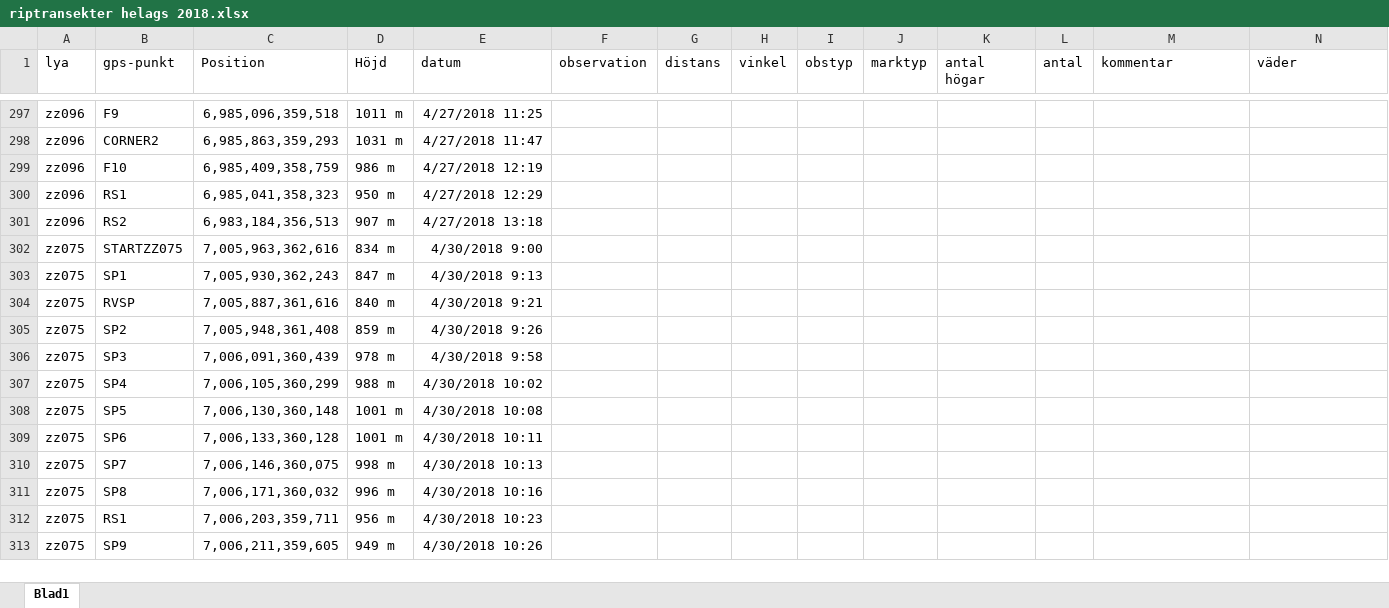
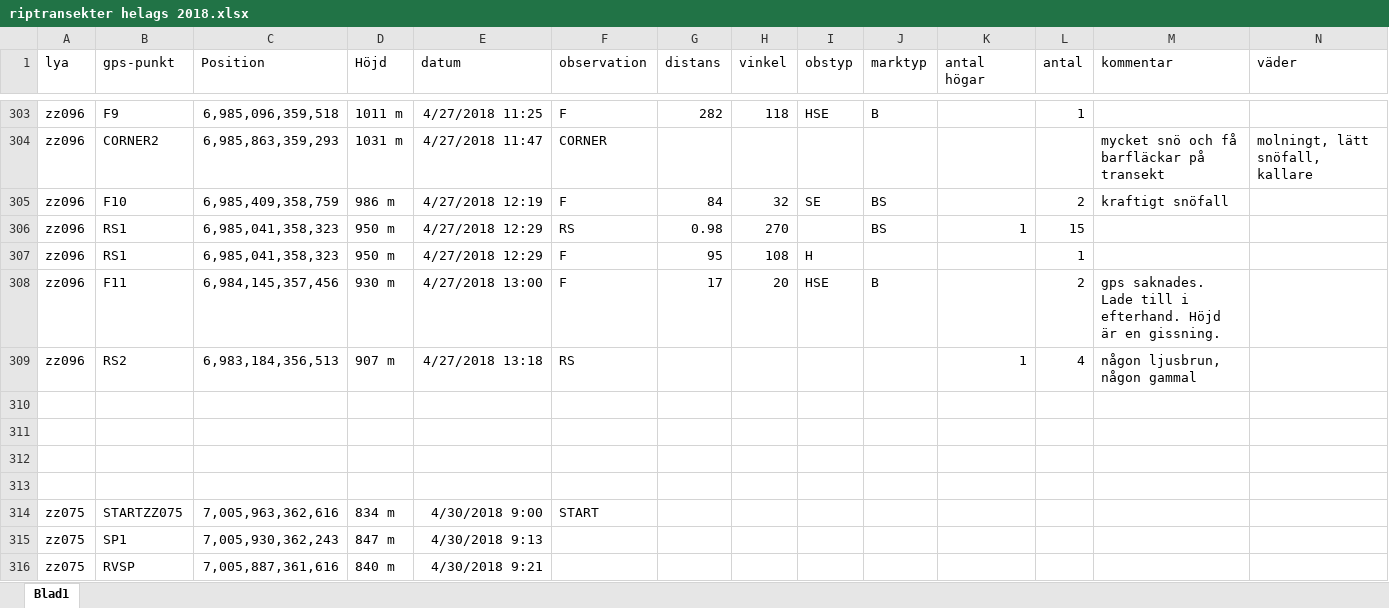
Before and after one commit to torhanssonfrank/Den-selection, an Excel workbook: Rawdata/riptransekter helags 2018.xlsx, sheet Blad1, drawn as a sheet; only a part is shown, gaps mark what is left out; the shorter side is filled out with more unchanged rows; values as stored, in another font and other column widths than the file's, no borders; addresses are those after the commit; rows hold the shown columns only; the diff covers the shown part only; the diff names each change by its address in the sheet, - before the commit and + after, or states it on an @@ line.

```diff
--- a/Rawdata/riptransekter helags 2018.xlsx (sheet Blad1)
+++ b/Rawdata/riptransekter helags 2018.xlsx (sheet Blad1)
-F303 (observation): (empty)
+F303 (observation): F
-G303 (distans): (empty)
+G303 (distans): 282
-H303 (vinkel): (empty)
+H303 (vinkel): 118
-I303 (obstyp): (empty)
+I303 (obstyp): HSE
-J303 (marktyp): (empty)
+J303 (marktyp): B
-L303 (antal): (empty)
+L303 (antal): 1
-F304 (observation): (empty)
+F304 (observation): CORNER
-M304 (kommentar): (empty)
+M304 (kommentar): mycket snö och få barfläckar på transekt
-N304 (väder): (empty)
+N304 (väder): molningt, lätt snöfall, kallare
-F305 (observation): (empty)
+F305 (observation): F
-G305 (distans): (empty)
+G305 (distans): 84
-H305 (vinkel): (empty)
+H305 (vinkel): 32
-I305 (obstyp): (empty)
+I305 (obstyp): SE
-J305 (marktyp): (empty)
+J305 (marktyp): BS
-L305 (antal): (empty)
+L305 (antal): 2
-M305 (kommentar): (empty)
+M305 (kommentar): kraftigt snöfall
+row 306: zz096 | RS1 | 6,985,041,358,323 | 950 m | 4/27/2018 12:29 | RS | 0.98 | 270 |  | BS | 1 | 15
-F307 (observation): (empty)
+F307 (observation): F
-G307 (distans): (empty)
+G307 (distans): 95
-H307 (vinkel): (empty)
+H307 (vinkel): 108
-I307 (obstyp): (empty)
+I307 (obstyp): H
-L307 (antal): (empty)
+L307 (antal): 1
+row 308: zz096 | F11 | 6,984,145,357,456 | 930 m | 4/27/2018 13:00 | F | 17 | 20 | HSE | B |  | 2 | gps saknades. Lade till i efterhand. Höjd är en gissning.
-F309 (observation): (empty)
+F309 (observation): RS
-K309 (antal högar): (empty)
+K309 (antal högar): 1
-L309 (antal): (empty)
+L309 (antal): 4
-M309 (kommentar): (empty)
+M309 (kommentar): någon ljusbrun, någon gammal
+row 310: (empty)
+row 311: (empty)
+row 312: (empty)
+row 313: (empty)
-F314 (observation): (empty)
+F314 (observation): START
```
Also changed, not shown: 6 added rows and 150 edited cells elsewhere in this sheet.
